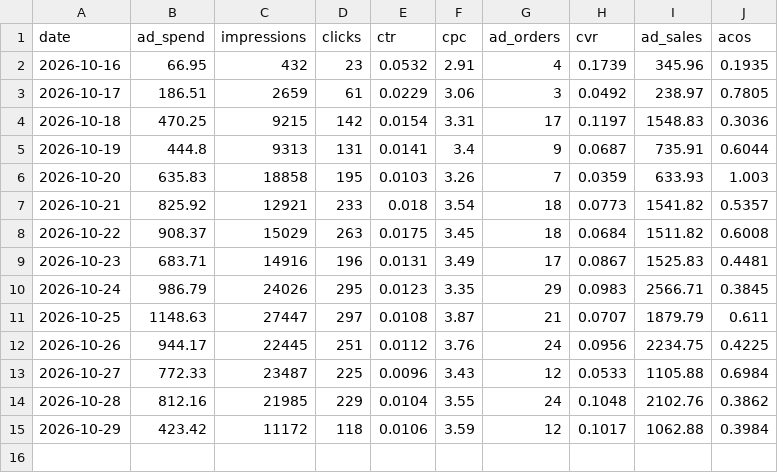
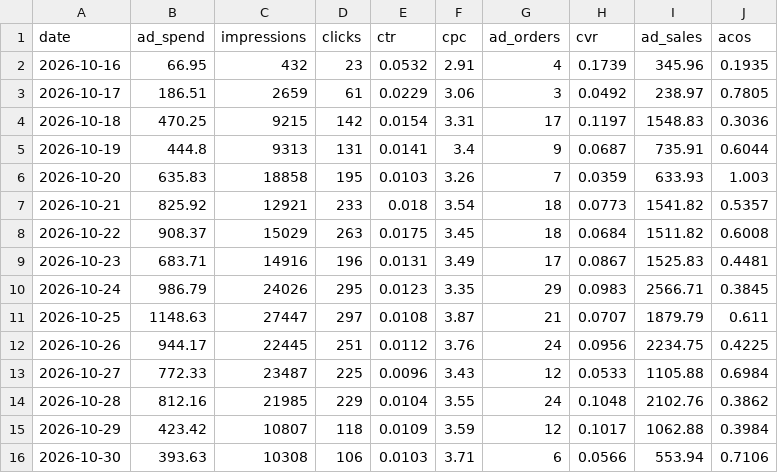
Before and after one commit to zarlish-web/PPC-Audit-, a CSV file: launch/tracker/source/sb_ppc_daily.csv, drawn as a sheet.

```diff
--- a/launch/tracker/source/sb_ppc_daily.csv
+++ b/launch/tracker/source/sb_ppc_daily.csv
@@ -14,2 +14,3 @@ date,ad_spend,impressions,clicks,ctr,cpc,ad_orders,cvr,ad_sales,acos
 2026-10-28,812.16,21985,229,0.0104,3.55,24,0.1048,2102.76,0.3862
-2026-10-29,423.42,11172,118,0.0106,3.59,12,0.1017,1062.88,0.3984
+2026-10-29,423.42,10807,118,0.0109,3.59,12,0.1017,1062.88,0.3984
+2026-10-30,393.63,10308,106,0.0103,3.71,6,0.0566,553.94,0.7106
```
Also changed, not shown: launch/tracker/day/2026-10-29/campaigns.tsv, launch/tracker/source/daily_ranks.csv, 30 other files.
